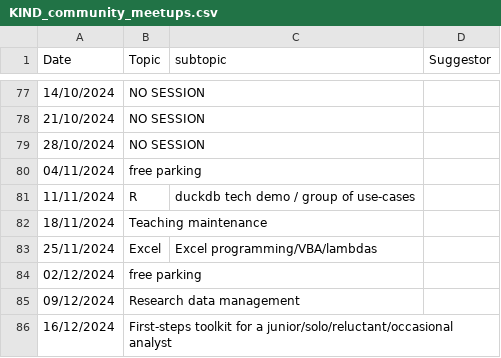
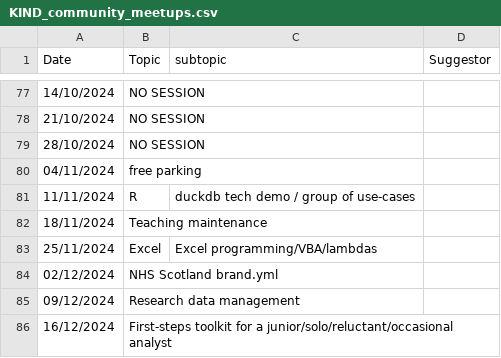
Before and after one commit to NES-DEW/KIND-community-standards, a CSV file: data/KIND_community_meetups.csv, drawn as a sheet; only a part is shown, gaps mark what is left out.

```diff
--- a/data/KIND_community_meetups.csv
+++ b/data/KIND_community_meetups.csv
@@ -83,3 +83,3 @@
 25/11/2024,Excel,Excel programming/VBA/lambdas ,
-02/12/2024,free parking,,
+02/12/2024,NHS Scotland brand.yml,,
 09/12/2024,Research data management,,
```
Also changed, not shown: data/KIND_book_of_the_week.csv, data/KIND_book_of_the_week_suggestions.csv.
